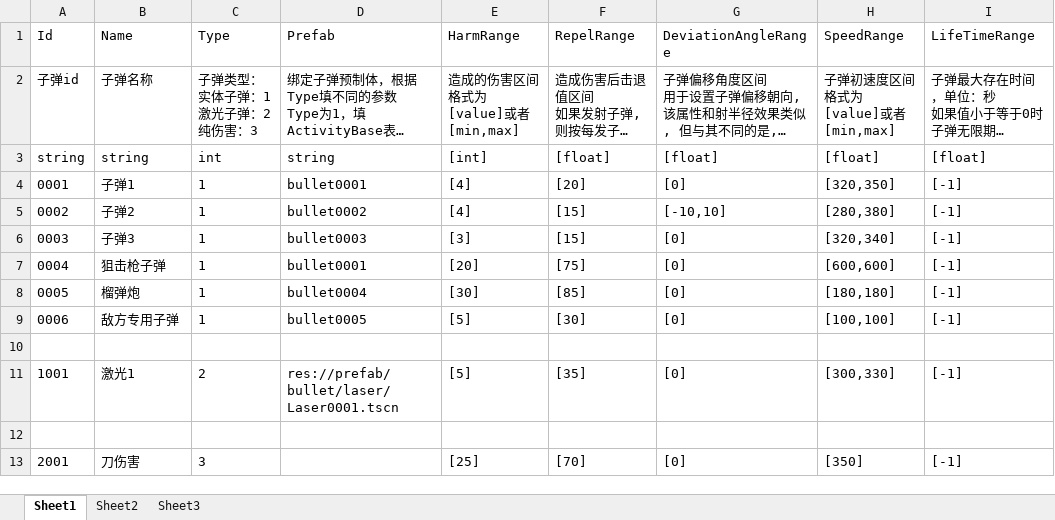
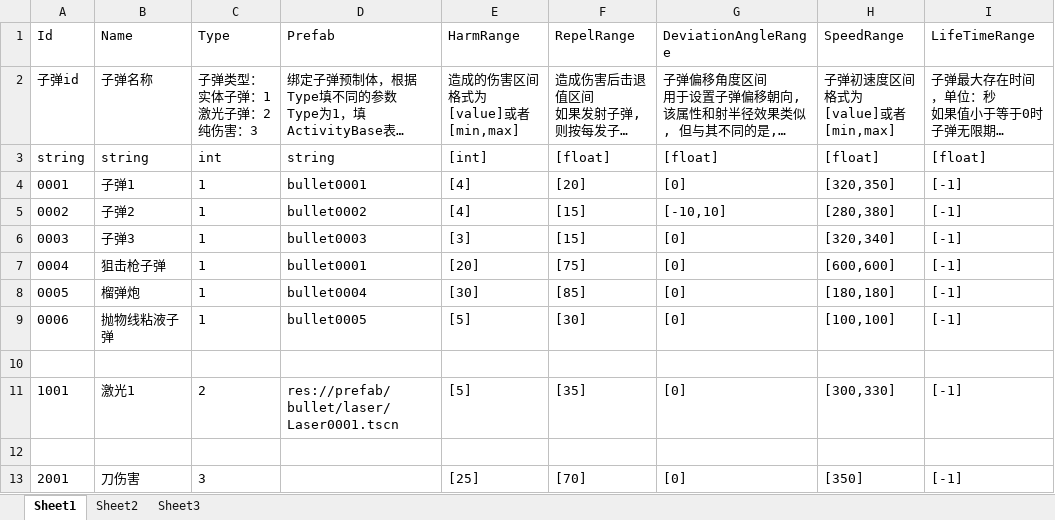
Before and after one commit to xlljc/DungeonShooting, an Excel workbook: DungeonShooting_Godot/excel/excelFile/BulletBase.xlsx, sheet Sheet1, drawn as a sheet; only a part is shown; long unchanged cells end in …; values as stored, in another font and other column widths than the file's, no borders; the diff names each change by its address in the sheet, - before the commit and + after, or states it on an @@ line.

```diff
--- a/DungeonShooting_Godot/excel/excelFile/BulletBase.xlsx (sheet Sheet1)
+++ b/DungeonShooting_Godot/excel/excelFile/BulletBase.xlsx (sheet Sheet1)
-B9 (Name): 敌方专用子弹
+B9 (Name): 抛物线粘液子弹
```
Also changed, not shown: DungeonShooting_Godot/excel/excelFile/ActivityBase.xlsx, DungeonShooting_Godot/excel/excelFile/ActivityMaterial.xlsx, 19 other files.
